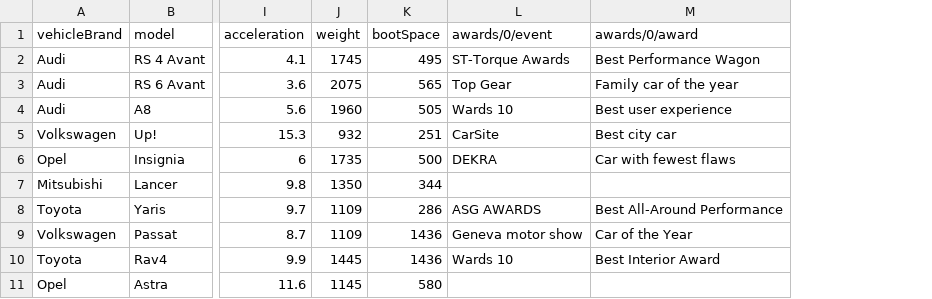
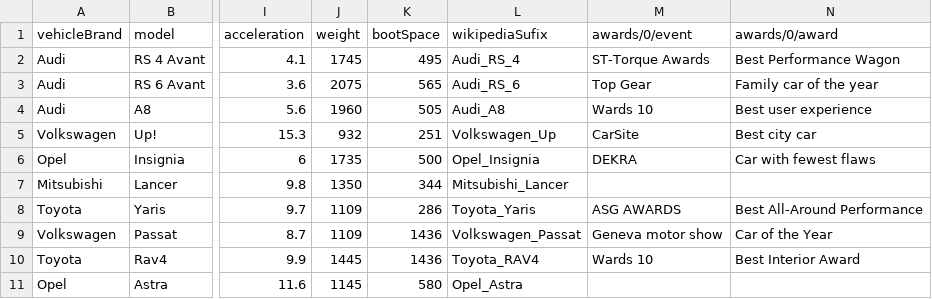
Before and after one commit to Edrudo/otvoreno_lab, a CSV file: cars.csv, drawn as a sheet; only a part is shown, gaps mark what is left out; the diff names each change by its address in the sheet, - before the commit and + after, or states it on an @@ line.

Commit message:
added wiki sufix

```diff
--- a/cars.csv
+++ b/cars.csv
+column L (wikipediaSufix), rows 2-11: Audi_RS_4 | Audi_RS_6 | Audi_A8 | Volkswagen_Up | Opel_Insignia | Mitsubishi_Lancer | Toyota_Yaris | Volkswagen_Passat | Toyota_RAV4 | Opel_Astra
```
